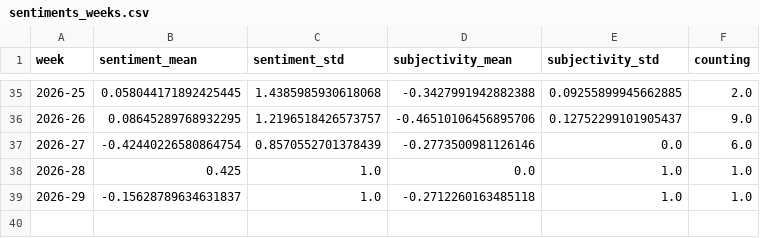
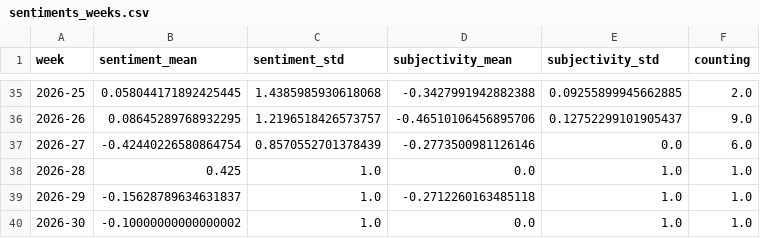
Before and after one commit to paularicarda-news/VolcanoIsComing, a CSV file: csv/sentiments_weeks.csv, drawn as a sheet; only a part is shown, gaps mark what is left out.

```diff
--- a/csv/sentiments_weeks.csv
+++ b/csv/sentiments_weeks.csv
@@ -39 +39,2 @@ week,sentiment_mean,sentiment_std,subjectivity_mean,subjectivity_std,counting
 2026-29,-0.15628789634631837,1.0,-0.2712260163485118,1.0,1.0
+2026-30,-0.10000000000000002,1.0,0.0,1.0,1.0
```
Also changed, not shown: csv/sentiments_days.csv, csv/sentiments_domains.csv, 5 other files.
